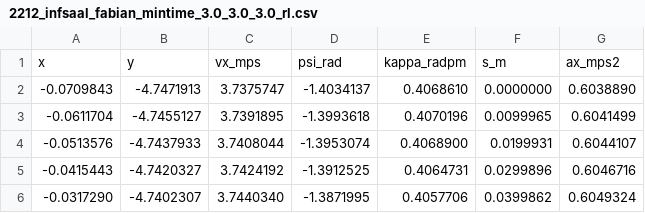
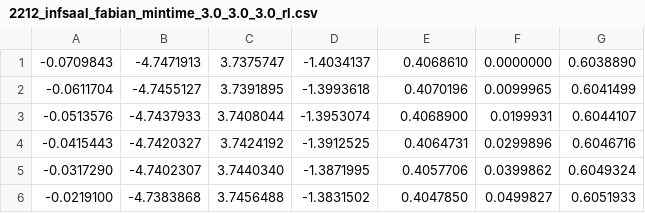
Before and after one commit to HyberionBrew/f1tenth_gym, a CSV file: gym/f110_gym/maps/Infsaal2/2212_infsaal_fabian_mintime_3.0_3.0_3.0_rl.csv, drawn as a sheet; only a part is shown; the shorter side is filled out with more unchanged rows; the diff names each change by its address in the sheet, - before the commit and + after, or states it on an @@ line.

```diff
--- a/gym/f110_gym/maps/Infsaal2/2212_infsaal_fabian_mintime_3.0_3.0_3.0_rl.csv
+++ b/gym/f110_gym/maps/Infsaal2/2212_infsaal_fabian_mintime_3.0_3.0_3.0_rl.csv
-row 1: x | y | vx_mps | psi_rad | kappa_radpm | s_m | ax_mps2
```
Also changed, not shown: gym/f110_gym/maps/Infsaal2/2212_infsaal_fabian_mincurv_3.0_3.0_3.0_rl.csv, 4 other files.
